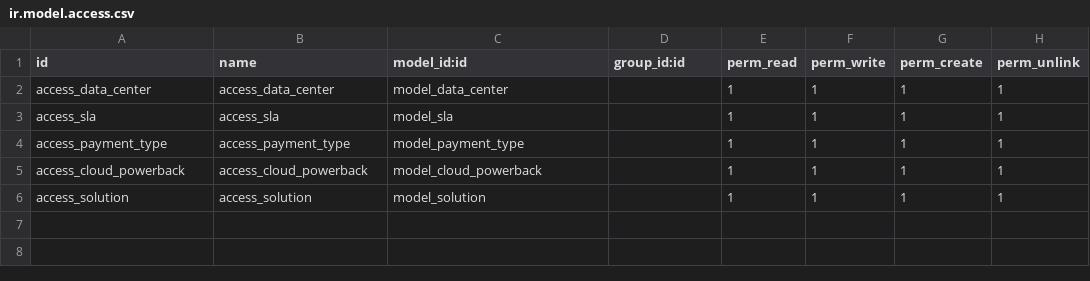
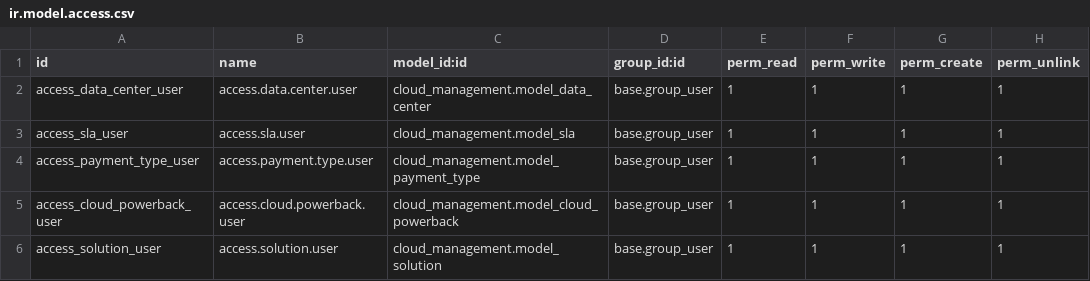
Before and after one commit to Myriel2917/odoo, a CSV file: addons/cloud_management/security/ir.model.access.csv, drawn as a sheet.

```diff
--- a/addons/cloud_management/security/ir.model.access.csv
+++ b/addons/cloud_management/security/ir.model.access.csv
@@ -1,6 +1,6 @@
 id,name,model_id:id,group_id:id,perm_read,perm_write,perm_create,perm_unlink
-access_data_center,access_data_center,model_data_center,,1,1,1,1
-access_sla,access_sla,model_sla,,1,1,1,1
-access_payment_type,access_payment_type,model_payment_type,,1,1,1,1
-access_cloud_powerback,access_cloud_powerback,model_cloud_powerback,,1,1,1,1
-access_solution,access_solution,model_solution,,1,1,1,1
+access_data_center_user,access.data.center.user,cloud_management.model_data_center,base.group_user,1,1,1,1
+access_sla_user,access.sla.user,cloud_management.model_sla,base.group_user,1,1,1,1
+access_payment_type_user,access.payment.type.user,cloud_management.model_payment_type,base.group_user,1,1,1,1
+access_cloud_powerback_user,access.cloud.powerback.user,cloud_management.model_cloud_powerback,base.group_user,1,1,1,1
+access_solution_user,access.solution.user,cloud_management.model_solution,base.group_user,1,1,1,1
```
Also changed, not shown: 1 other file.
